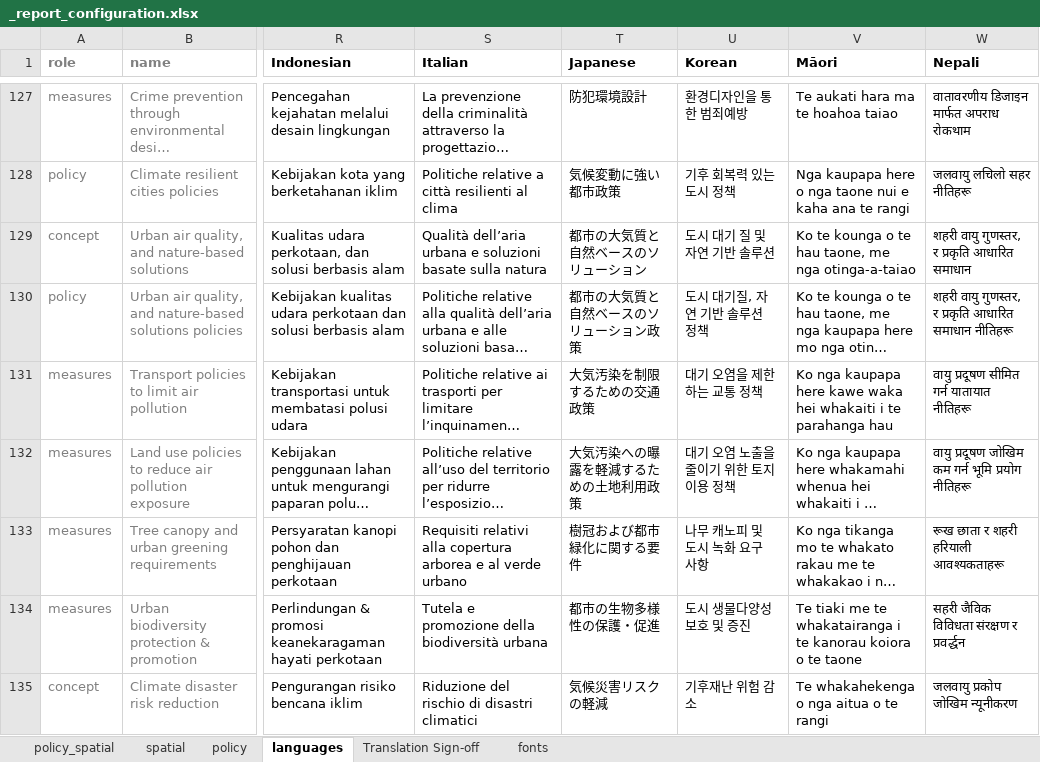
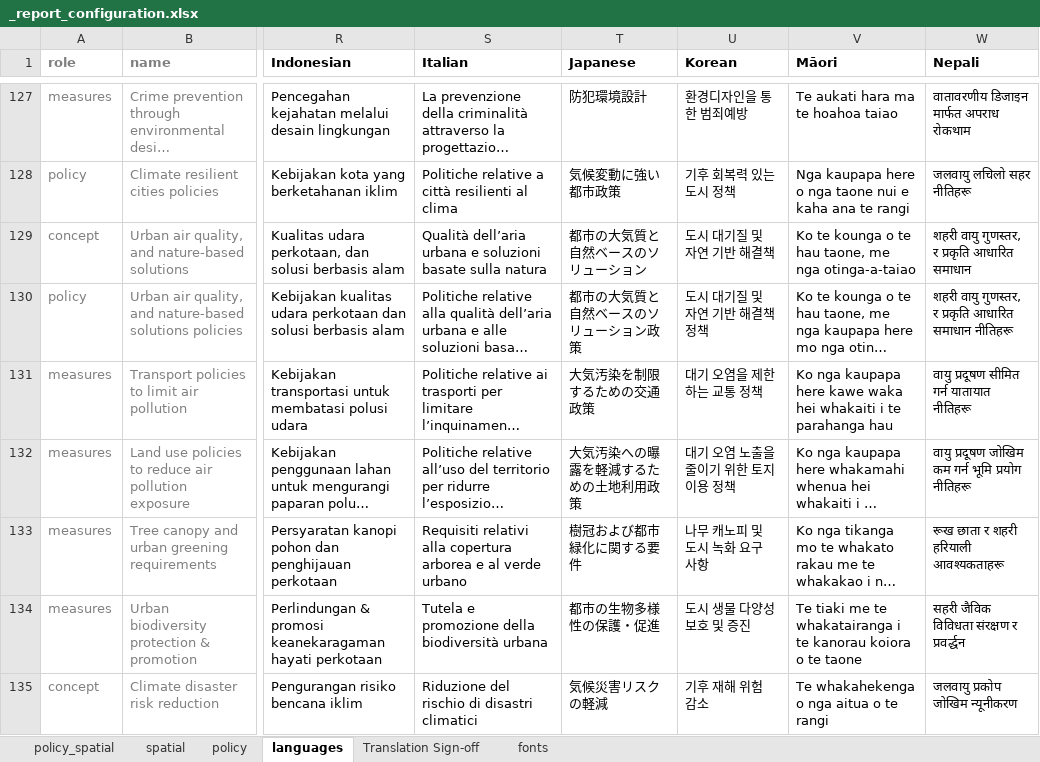
Before and after one commit to healthysustainablecities/global-indicators, an Excel workbook: process/configuration/templates/_report_configuration.xlsx, sheet languages, drawn as a sheet; only a part is shown, gaps mark what is left out; long unchanged cells end in …; values as stored, in another font and other column widths than the file's, no borders; conditional formats not drawn; the diff covers the shown part only; the diff names each change by its address in the sheet, - before the commit and + after, or states it on an @@ line.

Commit message:
updated with validated Italian translation, and corrected Korean translation

```diff
--- a/process/configuration/templates/_report_configuration.xlsx (sheet languages)
+++ b/process/configuration/templates/_report_configuration.xlsx (sheet languages)
-U129 (Korean): 도시 대기 질 및 자연 기반 솔루션
+U129 (Korean): 도시 대기질 및 자연 기반 해결책
-U130 (Korean): 도시 대기질, 자연 기반 솔루션 정책
+U130 (Korean): 도시 대기질 및 자연 기반 해결책 정책
-U132 (Korean): 대기 오염 노출을 줄이기 위한 토지 이용 정책
+U132 (Korean): 대기 오염 노출을 줄이기 위한 토지이용 정책
-U134 (Korean): 도시 생물다양성 보호 및 증진
+U134 (Korean): 도시 생물 다양성 보호 및 증진
-U135 (Korean): 기후재난 위험 감소
+U135 (Korean): 기후 재해 위험 감소
```
Also changed, not shown: 111 edited cells elsewhere in this sheet.
